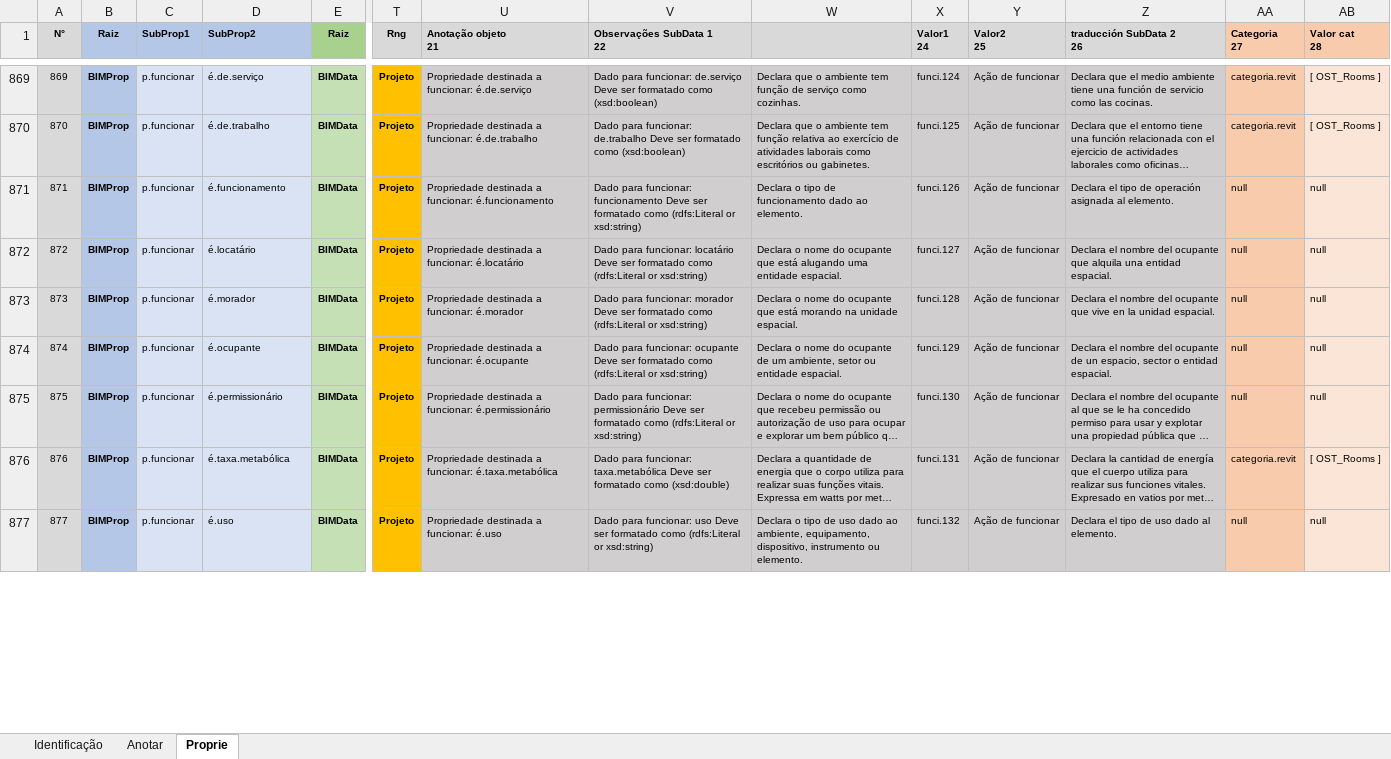
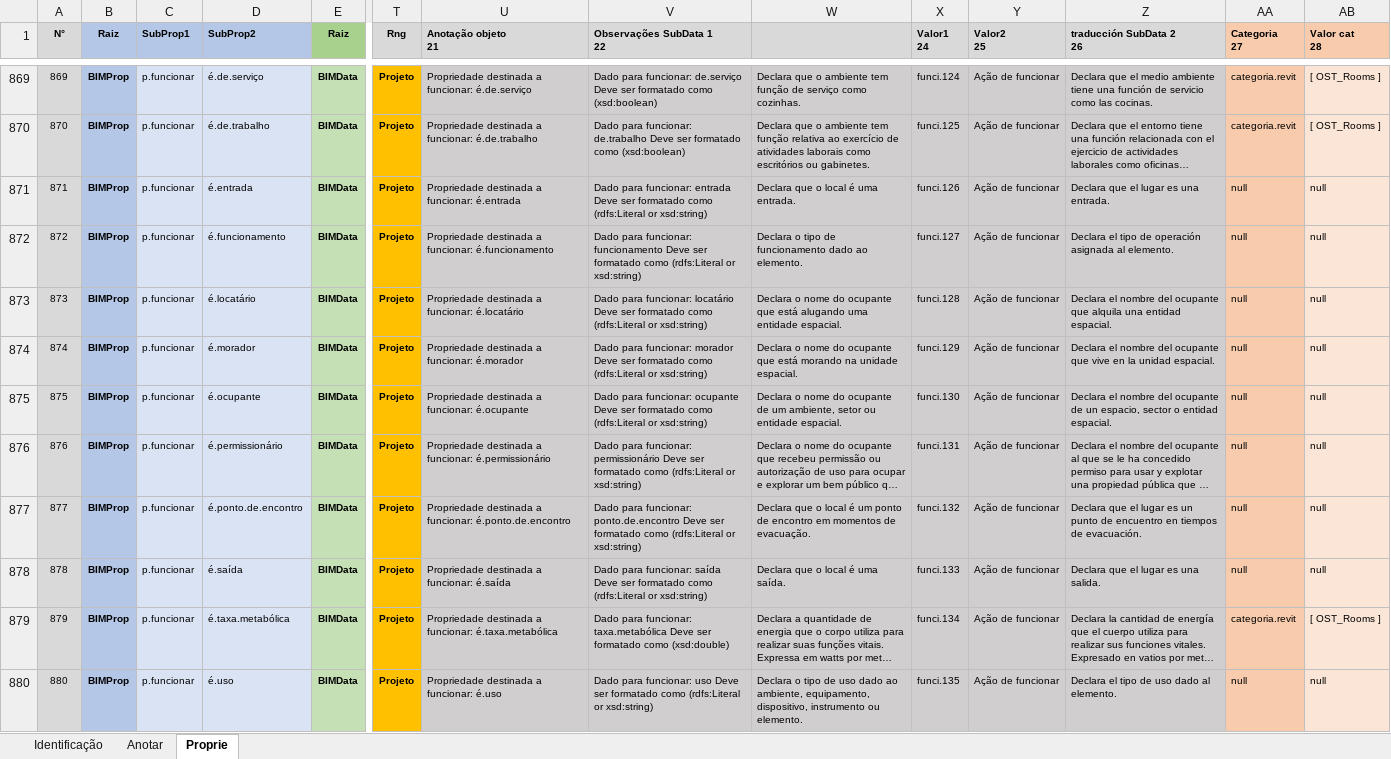
Before and after one commit to JLMenegotto/OntologiaBIM, an Excel workbook: Versão5/Ontologia_Propriedades.xlsx, sheet Proprie, drawn as a sheet; only a part is shown, gaps mark what is left out; long unchanged cells end in …; values as stored, in another font and other column widths than the file's, no borders; conditional formats not drawn; addresses are those after the commit; rows hold the shown columns only; the diff covers the shown part only; the diff names each change by its address in the sheet, - before the commit and + after, or states it on an @@ line.

Commit message:
Add files via upload

```diff
--- a/Versão5/Ontologia_Propriedades.xlsx (sheet Proprie)
+++ b/Versão5/Ontologia_Propriedades.xlsx (sheet Proprie)
@@ column A (N°) renumbered from row 771 down @@
+row 871: 871 | BIMProp | p.funcionar | é.entrada | BIMData | Projeto | Propriedade destinada a funcionar: é.entrada | Dado para funcionar: entrada Deve ser formatado como (rdfs:Literal or xsd:string) | Declara que o local é uma entrada. | funci.126 | Ação de funcionar | Declara que el lugar es una entrada. | null | null
-X872 (Valor1 24): funci.126
+X872 (Valor1 24): funci.127
-X873 (Valor1 24): funci.127
+X873 (Valor1 24): funci.128
-X874 (Valor1 24): funci.128
+X874 (Valor1 24): funci.129
-X875 (Valor1 24): funci.129
+X875 (Valor1 24): funci.130
-X876 (Valor1 24): funci.130
+X876 (Valor1 24): funci.131
+row 877: 877 | BIMProp | p.funcionar | é.ponto.de.encontro | BIMData | Projeto | Propriedade destinada a funcionar: é.ponto.de.encontro | Dado para funcionar: ponto.de.encontro Deve ser formatado como (rdfs:Literal or xsd:string) | Declara que o local é um ponto de encontro em momentos de evacuação. | funci.132 | Ação de funcionar | Declara que el lugar es un punto de encuentro en tiempos de evacuación. | null | null
+row 878: 878 | BIMProp | p.funcionar | é.saída | BIMData | Projeto | Propriedade destinada a funcionar: é.saída | Dado para funcionar: saída Deve ser formatado como (rdfs:Literal or xsd:string) | Declara que o local é uma saída. | funci.133 | Ação de funcionar | Declara que el lugar es una salida. | null | null
-X879 (Valor1 24): funci.131
+X879 (Valor1 24): funci.134
-X880 (Valor1 24): funci.132
+X880 (Valor1 24): funci.135
```
Also changed, not shown: 12 added rows, 9 removed rows, 118 edited cells and cell formats elsewhere in this sheet, sheet Identificação, formulas that keep their value.
